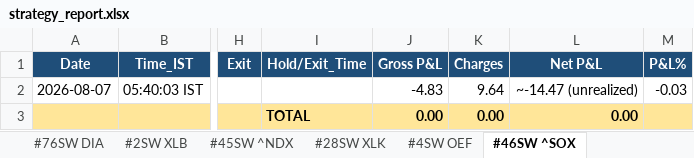
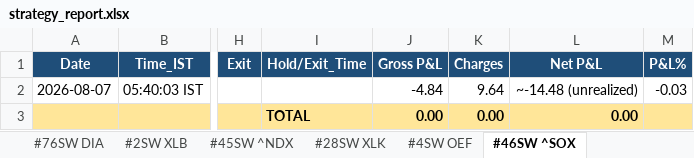
Before and after one commit to thokfoot/free-4-market-master, an Excel workbook: logs/strategy_report.xlsx, sheet #46SW ^SOX, drawn as a sheet; only a part is shown, gaps mark what is left out; values as stored, in another font and other column widths than the file's, no borders; the diff names each change by its address in the sheet, - before the commit and + after, or states it on an @@ line.

```diff
--- a/logs/strategy_report.xlsx (sheet #46SW ^SOX)
+++ b/logs/strategy_report.xlsx (sheet #46SW ^SOX)
-J2 (Gross P&L): -4.83
+J2 (Gross P&L): -4.84
-L2 (Net P&L): ~-14.47 (unrealized)
+L2 (Net P&L): ~-14.48 (unrealized)
```
Also changed, not shown: sheet #1SW TRX-USD, sheet #3SW ^NYA, 5 other files.
